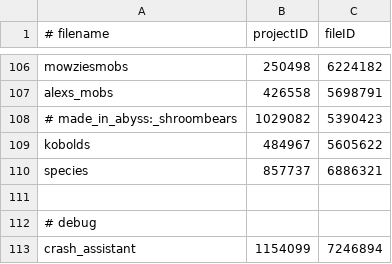
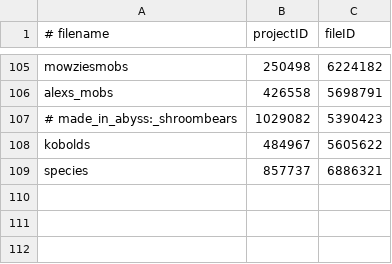
Before and after one commit to Eclipse-Ilx/Abyssal-Descent, a CSV file: mods.csv, drawn as a sheet; only a part is shown, gaps mark what is left out; the diff covers the shown part only.

Commit message:
chore: prune/reorg modlist

```diff
--- a/mods.csv
+++ b/mods.csv
@@ -110,4 +109 @@ kobolds,484967,5605622
 species,857737,6886321
-
-# debug
-crash_assistant,1154099,7246894
```
Also changed, not shown: 1 removed row and 7 moved rows elsewhere in this file.
